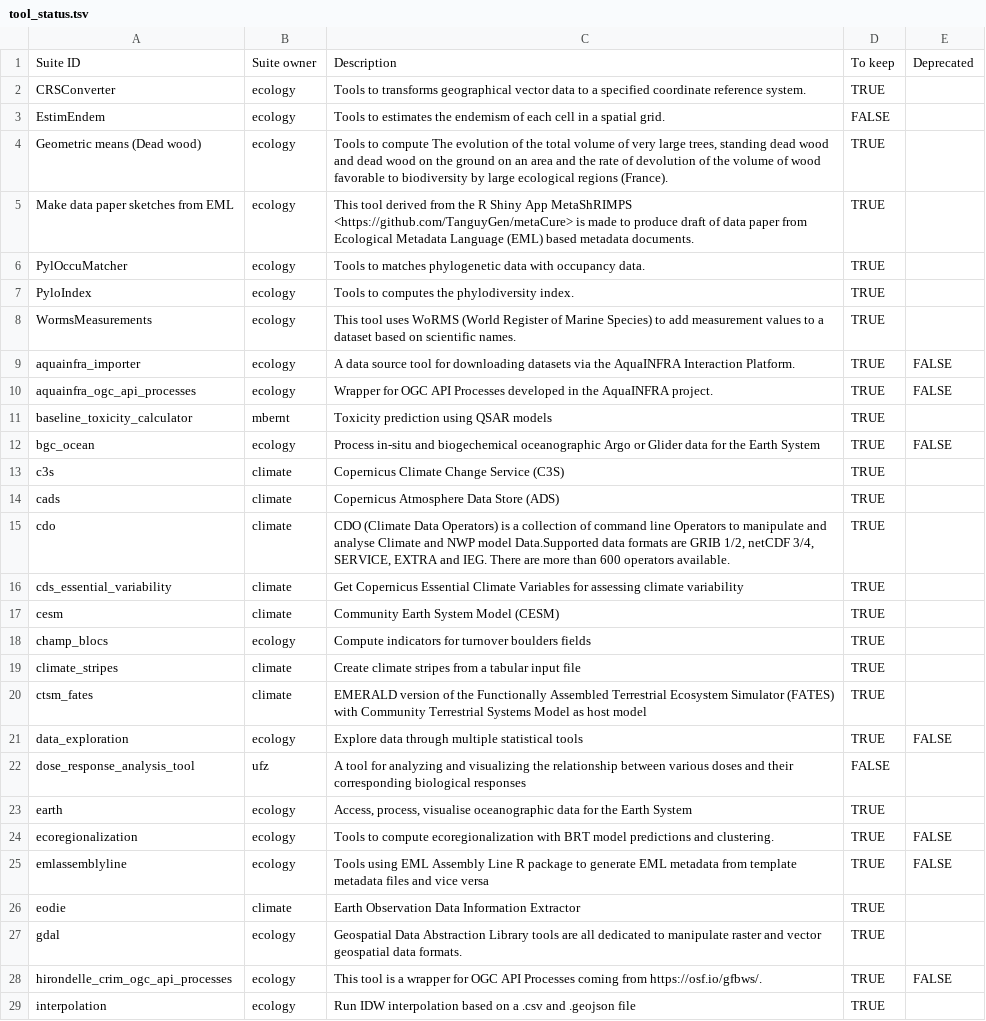
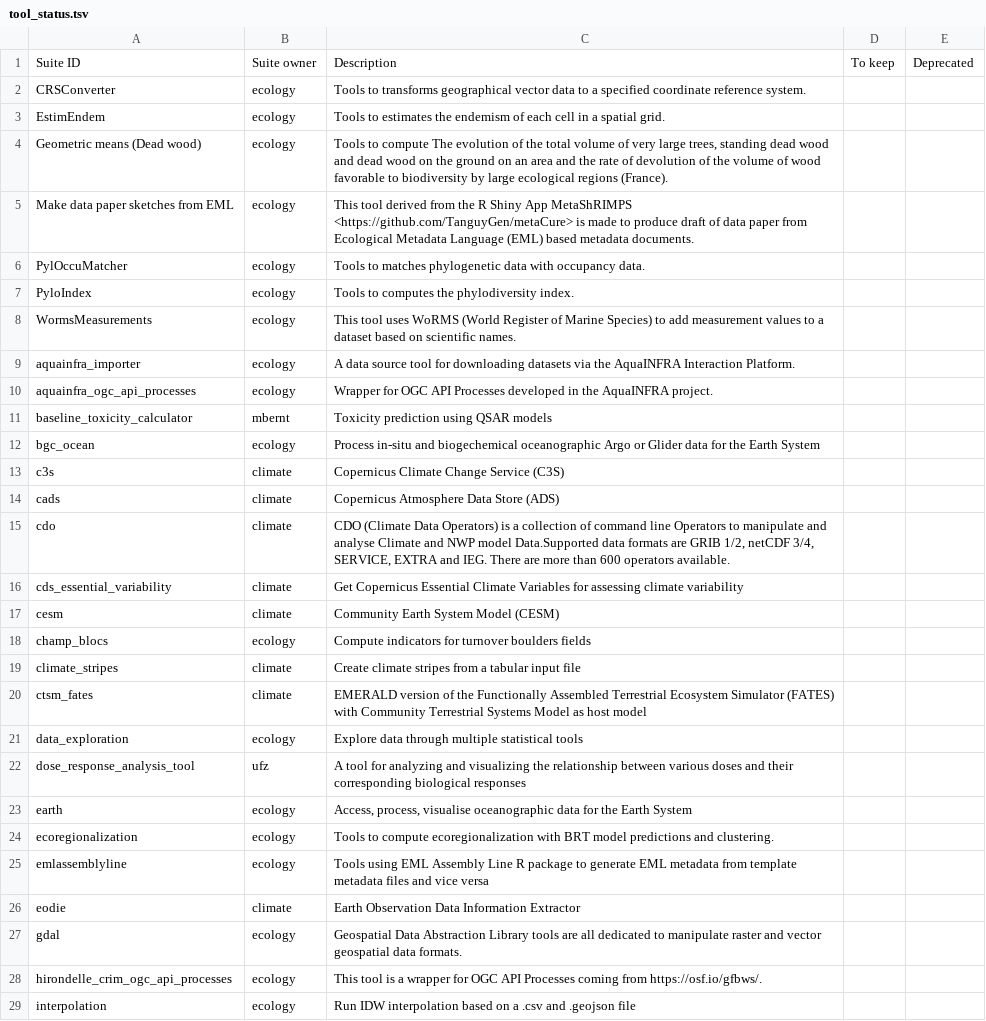
Before and after one commit to galaxyproject/galaxy_codex, a TSV file: communities/earth/metadata/tool_status.tsv, drawn as a sheet; only a part is shown; the diff covers the shown part only; the diff names each change by its address in the sheet, - before the commit and + after, or states it on an @@ line.

```diff
--- a/communities/earth/metadata/tool_status.tsv
+++ b/communities/earth/metadata/tool_status.tsv
-D2: TRUE
+D2: (empty)
-D3: FALSE
+D3: (empty)
-D4:D21: TRUE
+D4:D21: (empty)
-E9:E10: FALSE
+E9:E10: (empty)
-E12: FALSE
+E12: (empty)
-E21: FALSE
+E21: (empty)
-D22: FALSE
+D22: (empty)
-D23:D29: TRUE
+D23:D29: (empty)
-E24:E25: FALSE
+E24:E25: (empty)
-E28: FALSE
+E28: (empty)
```
Also changed, not shown: 32 edited cells elsewhere in this file, communities/biodiversity/resources/curated_tools.tsv, communities/microgalaxy/resources/curated_tools.tsv, 13 other files.
